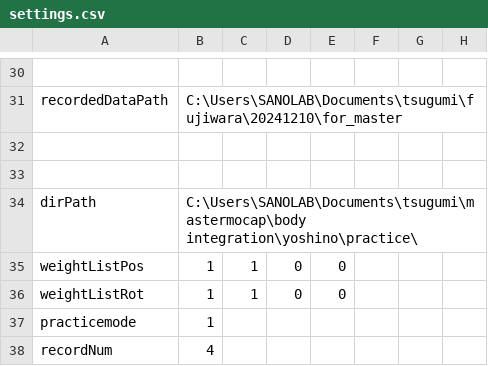
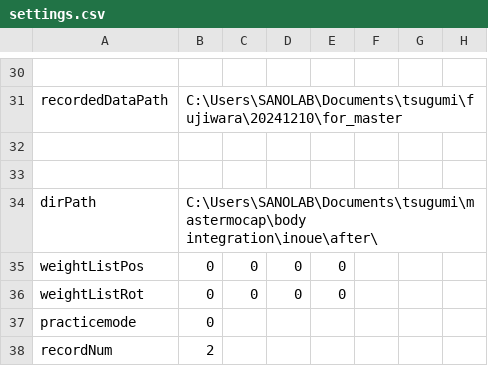
Before and after one commit to clz13087/skill-transfer, a CSV file: config/settings.csv, drawn as a sheet; only a part is shown, gaps mark what is left out.

```diff
--- a/config/settings.csv
+++ b/config/settings.csv
@@ -33,6 +33,6 @@ recordedDataPath,C:\Users\SANOLAB\Documents\tsugumi\fujiwara\20241210\for_master
 
-dirPath,C:\Users\SANOLAB\Documents\tsugumi\mastermocap\body integration\yoshino\practice\
-weightListPos,1,1,0,0
-weightListRot,1,1,0,0
-practicemode,1
-recordNum,4
+dirPath,C:\Users\SANOLAB\Documents\tsugumi\mastermocap\body integration\inoue\after\
+weightListPos,0,0,0,0
+weightListRot,0,0,0,0
+practicemode,0
+recordNum,2
```
Also changed, not shown: 1 other file.
